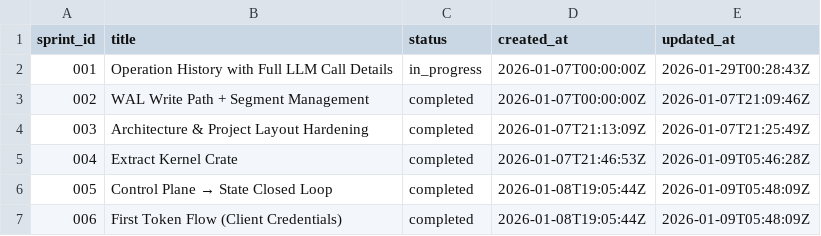
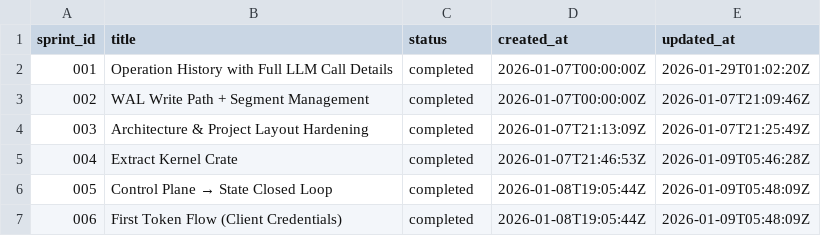
Before and after one commit to strongdm/ai-cxdb-observe, a TSV file: docs/sprints/ledger.tsv, drawn as a sheet; only a part is shown.

Commit message:
Mark Sprint 001 as completed

```diff
--- a/docs/sprints/ledger.tsv
+++ b/docs/sprints/ledger.tsv
@@ -1,3 +1,3 @@
 sprint_id	title	status	created_at	updated_at
-001	Operation History with Full LLM Call Details	in_progress	2026-01-07T00:00:00Z	2026-01-29T00:28:43Z
+001	Operation History with Full LLM Call Details	completed	2026-01-07T00:00:00Z	2026-01-29T01:02:20Z
 002	WAL Write Path + Segment Management	completed	2026-01-07T00:00:00Z	2026-01-07T21:09:46Z
```
